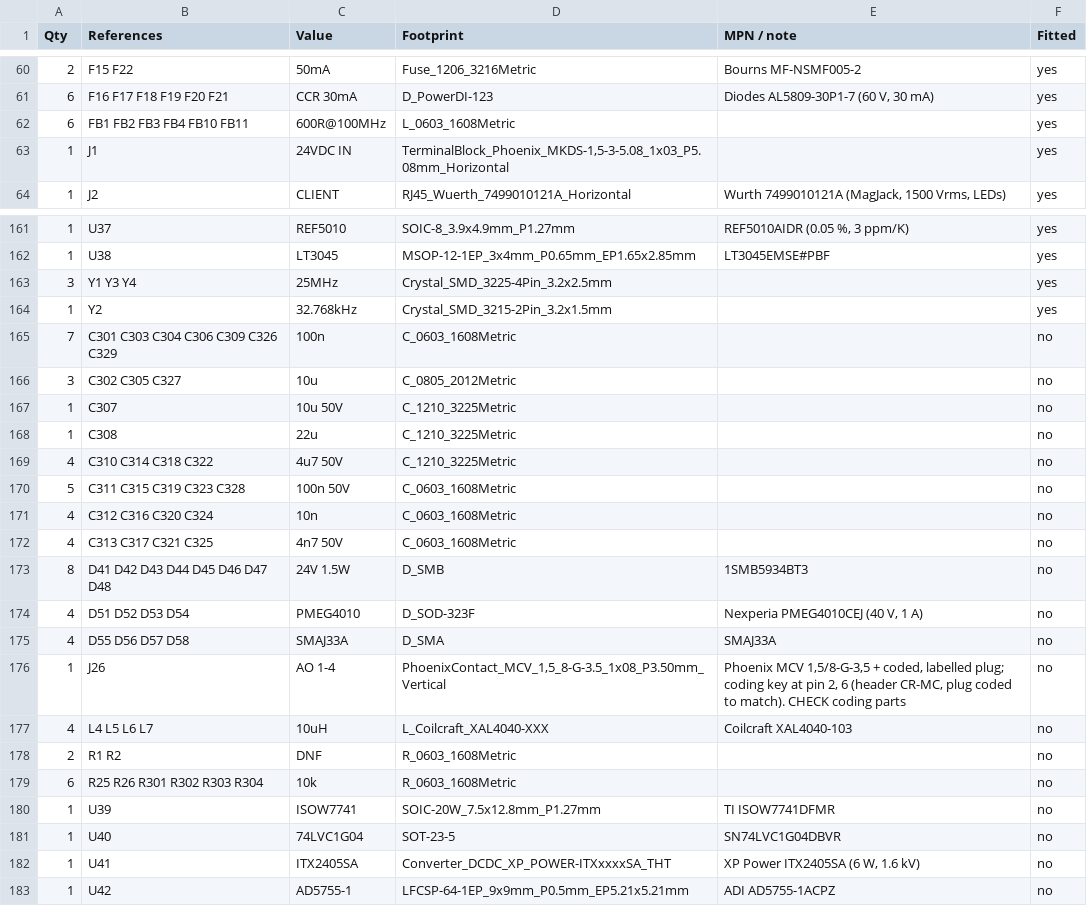
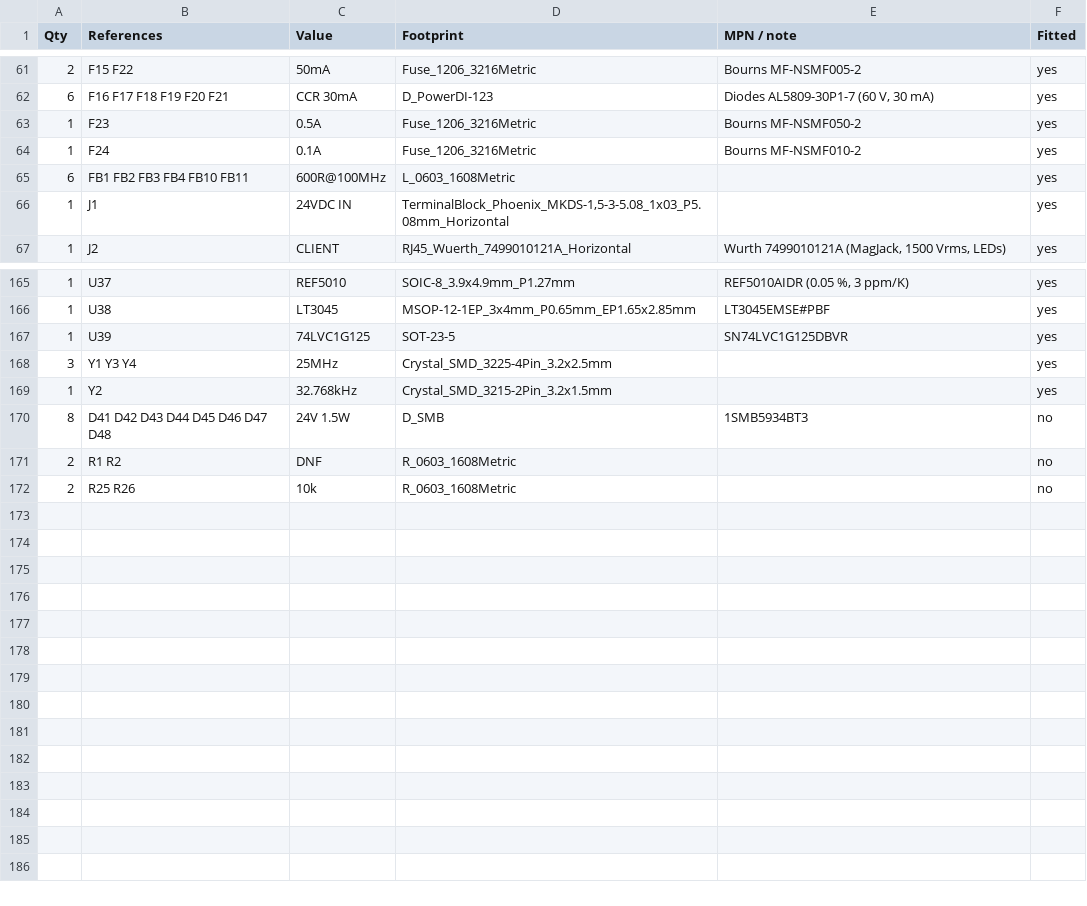
Before and after one commit to EnviroDevelo/cems-platform, a CSV file: hardware/core_pcb/bom.csv, drawn as a sheet; only a part is shown, gaps mark what is left out; the diff covers the shown part only.

```diff
--- a/hardware/core_pcb/bom.csv
+++ b/hardware/core_pcb/bom.csv
@@ -61,2 +62,4 @@ Qty,References,Value,Footprint,MPN / note,Fitted
 6,F16 F17 F18 F19 F20 F21,CCR 30mA,D_PowerDI-123,"Diodes AL5809-30P1-7 (60 V, 30 mA)",yes
+1,F23,0.5A,Fuse_1206_3216Metric,Bourns MF-NSMF050-2,yes
+1,F24,0.1A,Fuse_1206_3216Metric,Bourns MF-NSMF010-2,yes
 6,FB1 FB2 FB3 FB4 FB10 FB11,600R@100MHz,L_0603_1608Metric,,yes
@@ -162,22 +166,7 @@ Qty,References,Value,Footprint,MPN / note,Fitted
 1,U38,LT3045,MSOP-12-1EP_3x4mm_P0.65mm_EP1.65x2.85mm,LT3045EMSE#PBF,yes
+1,U39,74LVC1G125,SOT-23-5,SN74LVC1G125DBVR,yes
 3,Y1 Y3 Y4,25MHz,Crystal_SMD_3225-4Pin_3.2x2.5mm,,yes
 1,Y2,32.768kHz,Crystal_SMD_3215-2Pin_3.2x1.5mm,,yes
-7,C301 C303 C304 C306 C309 C326 C329,100n,C_0603_1608Metric,,no
-3,C302 C305 C327,10u,C_0805_2012Metric,,no
-1,C307,10u 50V,C_1210_3225Metric,,no
-1,C308,22u,C_1210_3225Metric,,no
-4,C310 C314 C318 C322,4u7 50V,C_1210_3225Metric,,no
-5,C311 C315 C319 C323 C328,100n 50V,C_0603_1608Metric,,no
-4,C312 C316 C320 C324,10n,C_0603_1608Metric,,no
-4,C313 C317 C321 C325,4n7 50V,C_0603_1608Metric,,no
 8,D41 D42 D43 D44 D45 D46 D47 D48,24V 1.5W,D_SMB,1SMB5934BT3,no
-4,D51 D52 D53 D54,PMEG4010,D_SOD-323F,"Nexperia PMEG4010CEJ (40 V, 1 A)",no
-4,D55 D56 D57 D58,SMAJ33A,D_SMA,SMAJ33A,no
-1,J26,AO 1-4,"PhoenixContact_MCV_1,5_8-G-3.5_1x08_P3.50mm_Vertical","Phoenix MCV 1,5/8-G-3,5 + coded, labelled plug; coding key at pin 2, 6 (header CR-MC, plug coded to match). CHECK coding parts",no
-4,L4 L5 L6 L7,10uH,L_Coilcraft_XAL4040-XXX,Coilcraft XAL4040-103,no
 2,R1 R2,DNF,R_0603_1608Metric,,no
-6,R25 R26 R301 R302 R303 R304,10k,R_0603_1608Metric,,no
-1,U39,ISOW7741,SOIC-20W_7.5x12.8mm_P1.27mm,TI ISOW7741DFMR,no
-1,U40,74LVC1G04,SOT-23-5,SN74LVC1G04DBVR,no
-1,U41,ITX2405SA,Converter_DCDC_XP_POWER-ITXxxxxSA_THT,"XP Power ITX2405SA (6 W, 1.6 kV)",no
-1,U42,AD5755-1,LFCSP-64-1EP_9x9mm_P0.5mm_EP5.21x5.21mm,ADI AD5755-1ACPZ,no
+2,R25 R26,10k,R_0603_1608Metric,,no
```
Also changed, not shown: 3 added rows, 1 removed row and 32 edited cells elsewhere in this file, 10 other files.
